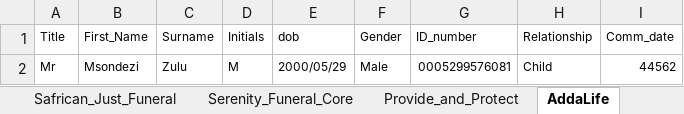
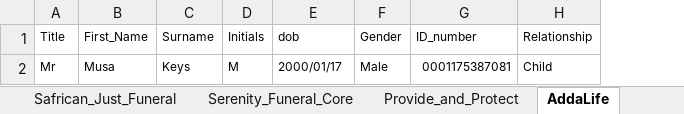
Before and after one commit to Lesedisanlam/ILR_Automation_TestSuite, an Excel workbook: TestData.xlsx, sheet AddaLife, drawn as a sheet; values as stored, in another font and other column widths than the file's, no borders; the diff names each change by its address in the sheet, - before the commit and + after, or states it on an @@ line.

```diff
--- a/TestData.xlsx (sheet AddaLife)
+++ b/TestData.xlsx (sheet AddaLife)
-column I (Comm_date), row 2: 44562
-B2 (First_Name): Msondezi
+B2 (First_Name): Musa
-C2 (Surname): Zulu
+C2 (Surname): Keys
-E2 (dob): 2000/05/29
+E2 (dob): 2000/01/17
-G2 (ID_number): 0005299576081
+G2 (ID_number): 0001175387081
```
Also changed, not shown: sheet Policy-Servicing, TestResult.xlsx, 4 other files.
